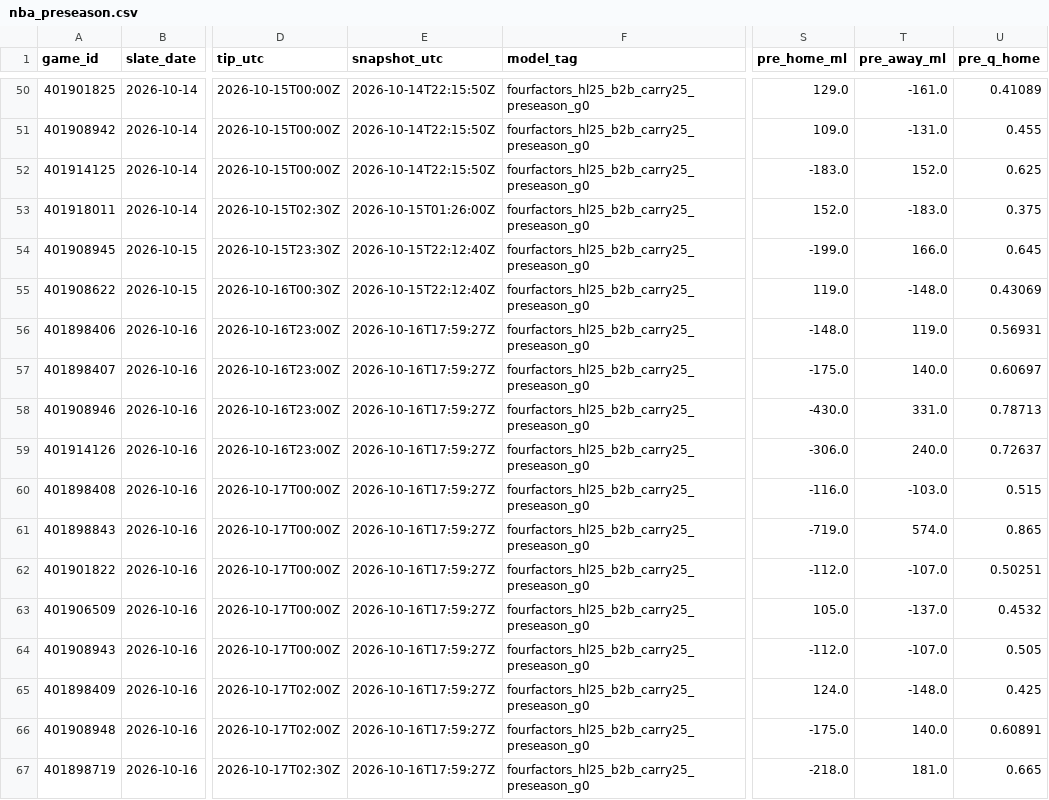
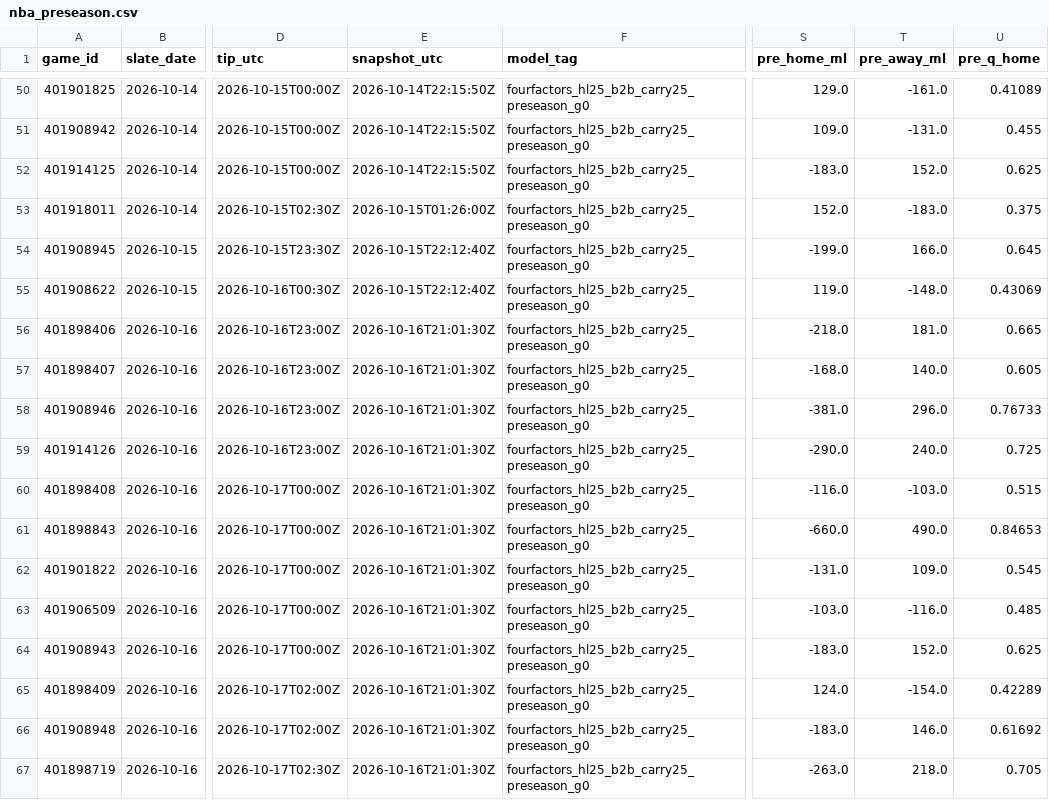
Before and after one commit to Dave356w/nba-matchups, a CSV file: data/nba_preseason.csv, drawn as a sheet; only a part is shown, gaps mark what is left out; the diff names each change by its address in the sheet, - before the commit and + after, or states it on an @@ line.

```diff
--- a/data/nba_preseason.csv
+++ b/data/nba_preseason.csv
-E56:E67 (snapshot_utc): 2026-10-16T17:59:27Z
+E56:E67 (snapshot_utc): 2026-10-16T21:01:30Z
-S56 (pre_home_ml): -148.0
+S56 (pre_home_ml): -218.0
-T56 (pre_away_ml): 119.0
+T56 (pre_away_ml): 181.0
-U56 (pre_q_home): 0.56931
+U56 (pre_q_home): 0.665
-S57 (pre_home_ml): -175.0
+S57 (pre_home_ml): -168.0
-U57 (pre_q_home): 0.60697
+U57 (pre_q_home): 0.605
-S58 (pre_home_ml): -430.0
+S58 (pre_home_ml): -381.0
-T58 (pre_away_ml): 331.0
+T58 (pre_away_ml): 296.0
-U58 (pre_q_home): 0.78713
+U58 (pre_q_home): 0.76733
-S59 (pre_home_ml): -306.0
+S59 (pre_home_ml): -290.0
-U59 (pre_q_home): 0.72637
+U59 (pre_q_home): 0.725
-S61 (pre_home_ml): -719.0
+S61 (pre_home_ml): -660.0
-T61 (pre_away_ml): 574.0
+T61 (pre_away_ml): 490.0
-U61 (pre_q_home): 0.865
+U61 (pre_q_home): 0.84653
-S62 (pre_home_ml): -112.0
+S62 (pre_home_ml): -131.0
-T62 (pre_away_ml): -107.0
+T62 (pre_away_ml): 109.0
-U62 (pre_q_home): 0.50251
+U62 (pre_q_home): 0.545
-S63 (pre_home_ml): 105.0
+S63 (pre_home_ml): -103.0
-T63 (pre_away_ml): -137.0
+T63 (pre_away_ml): -116.0
-U63 (pre_q_home): 0.4532
+U63 (pre_q_home): 0.485
-S64 (pre_home_ml): -112.0
+S64 (pre_home_ml): -183.0
-T64 (pre_away_ml): -107.0
+T64 (pre_away_ml): 152.0
-U64 (pre_q_home): 0.505
+U64 (pre_q_home): 0.625
-T65 (pre_away_ml): -148.0
+T65 (pre_away_ml): -154.0
-U65 (pre_q_home): 0.425
+U65 (pre_q_home): 0.42289
-S66 (pre_home_ml): -175.0
+S66 (pre_home_ml): -183.0
-T66 (pre_away_ml): 140.0
+T66 (pre_away_ml): 146.0
-U66 (pre_q_home): 0.60891
+U66 (pre_q_home): 0.61692
-S67 (pre_home_ml): -218.0
+S67 (pre_home_ml): -263.0
-T67 (pre_away_ml): 181.0
+T67 (pre_away_ml): 218.0
-U67 (pre_q_home): 0.665
+U67 (pre_q_home): 0.705
```
Also changed, not shown: 1 other file.
